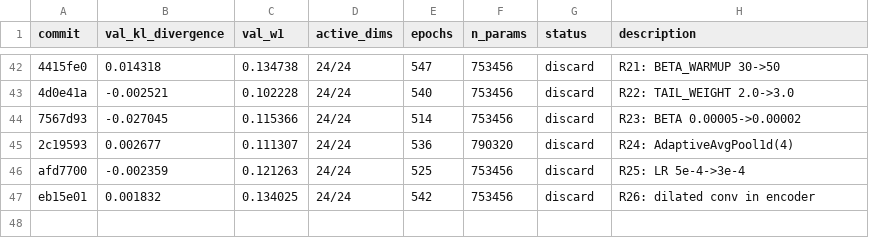
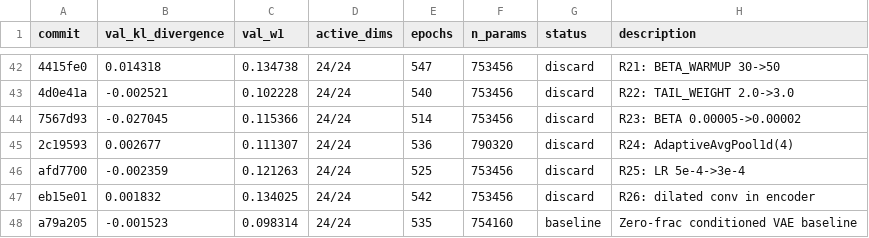
Before and after one commit to y-doctor/distribution-vae, a TSV file: autoresearch/results.tsv, drawn as a sheet; only a part is shown, gaps mark what is left out.

```diff
--- a/autoresearch/results.tsv
+++ b/autoresearch/results.tsv
@@ -47 +47,2 @@ afd7700	-0.002359	0.121263	24/24	525	753456	discard	R25: LR 5e-4->3e-4
 eb15e01	0.001832	0.134025	24/24	542	753456	discard	R26: dilated conv in encoder
+a79a205	-0.001523	0.098314	24/24	535	754160	baseline	Zero-frac conditioned VAE baseline
```
Also changed, not shown: 1 other file.
